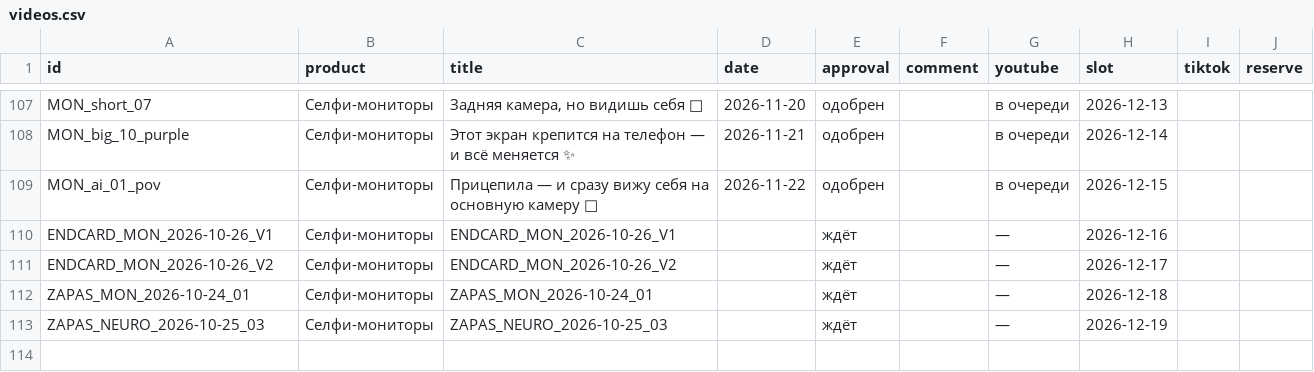
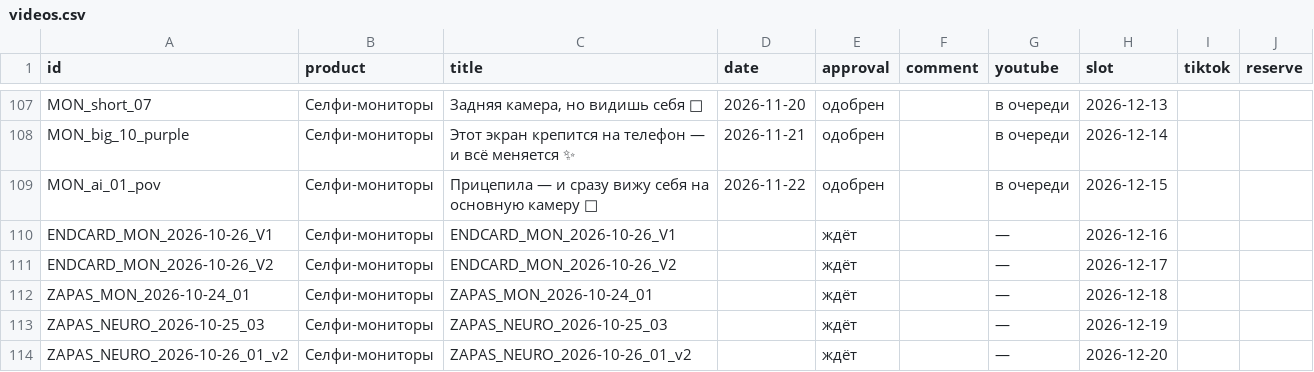
Before and after one commit to contentmakerliza-art/eink-roliki, a CSV file: dashboard/videos.csv, drawn as a sheet; only a part is shown, gaps mark what is left out; the diff names each change by its address in the sheet, - before the commit and + after, or states it on an @@ line.

```diff
--- a/dashboard/videos.csv
+++ b/dashboard/videos.csv
+row 114: ZAPAS_NEURO_2026-10-26_01_v2 | Селфи-мониторы | ZAPAS_NEURO_2026-10-26_01_v2 |  | ждёт |  | — | 2026-12-20
```
Also changed, not shown: 1 other file.
